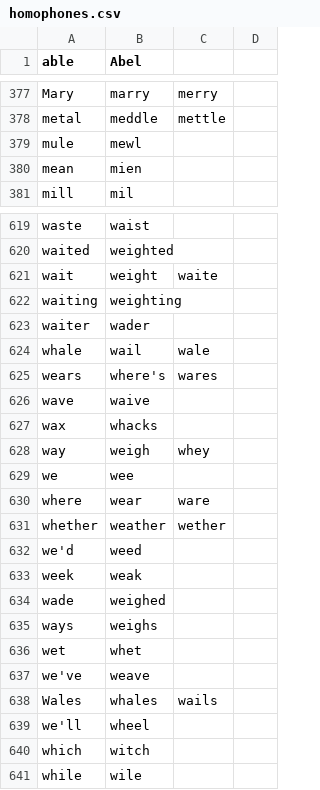
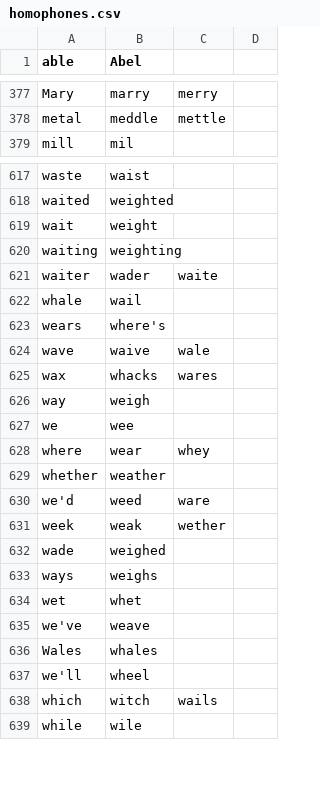
Before and after one commit to zilch42/knausj_talon, a CSV file: core/homophones/homophones.csv, drawn as a sheet; only a part is shown, gaps mark what is left out; the diff covers the shown part only.

```diff
--- a/core/homophones/homophones.csv
+++ b/core/homophones/homophones.csv
@@ -379,2 +378,0 @@ metal,meddle,mettle
-mule,mewl
-mean,mien
@@ -621 +619 @@ waited,weighted
-wait,weight,waite
+wait,weight,,
@@ -623,6 +621,6 @@ waiting,weighting
-waiter,wader
-whale,wail,wale
-wears,where's,wares
-wave,waive
-wax,whacks
-way,weigh,whey
+waiter,wader,waite,
+whale,wail,,
+wears,where's,,
+wave,waive,wale,
+wax,whacks,wares,
+way,weigh,,
@@ -630,4 +628,4 @@ we,wee
-where,wear,ware
-whether,weather,wether
-we'd,weed
-week,weak
+where,wear,whey,
+whether,weather,,
+we'd,weed,ware,
+week,weak,wether,
@@ -638 +636 @@ we've,weave
-Wales,whales,wails
+Wales,whales,,
@@ -640 +638 @@ we'll,wheel
-which,witch
+which,witch,wails,
```
Also changed, not shown: 1 added row and 68 edited cells elsewhere in this file, settings/abbreviations.csv, 6 other files.
